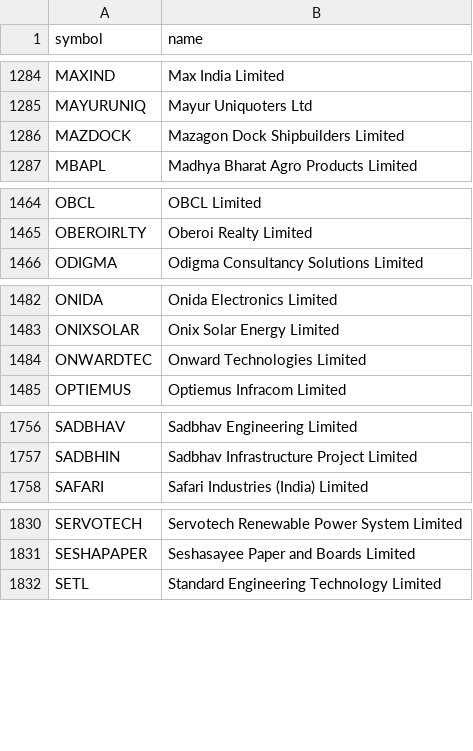
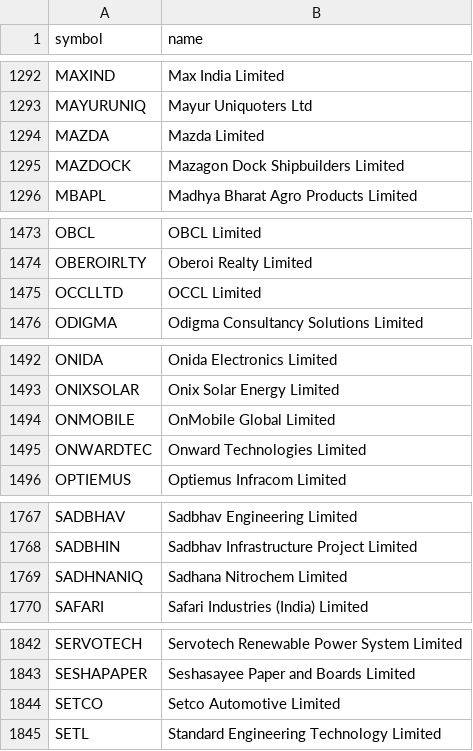
Before and after one commit to shisharay2468-sys/MOMENTUM-PF, a CSV file: universe.csv, drawn as a sheet; only a part is shown, gaps mark what is left out; the diff covers the shown part only; the diff names each change by its address in the sheet, - before the commit and + after, or states it on an @@ line.

```diff
--- a/universe.csv
+++ b/universe.csv
+row 1294: MAZDA | Mazda Limited
+row 1475: OCCLLTD | OCCL Limited
+row 1494: ONMOBILE | OnMobile Global Limited
+row 1769: SADHNANIQ | Sadhana Nitrochem Limited
+row 1844: SETCO | Setco Automotive Limited
```
Also changed, not shown: 12 added rows and 1 removed row elsewhere in this file, 2 other files.
